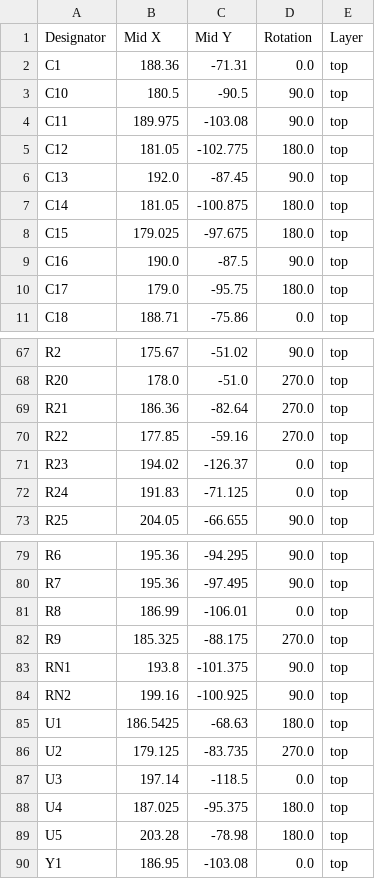
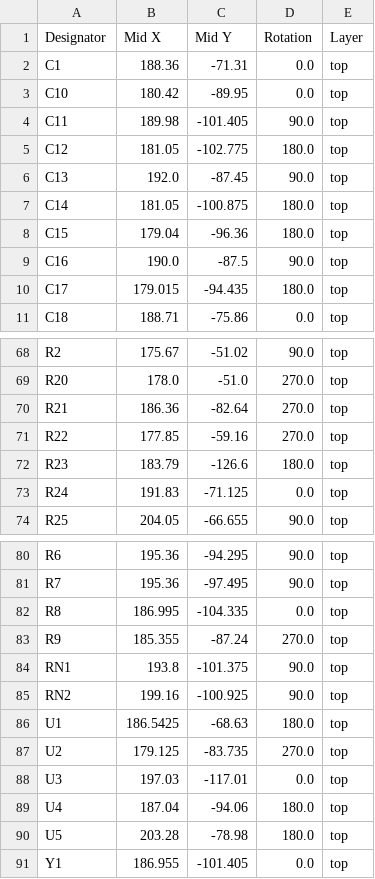
Before and after one commit to absmach/s0, a CSV file: modules/s0-base-board/production/positions.csv, drawn as a sheet; only a part is shown, gaps mark what is left out; the diff covers the shown part only.

```diff
--- a/modules/s0-base-board/production/positions.csv
+++ b/modules/s0-base-board/production/positions.csv
@@ -2,4 +2,4 @@
 C1,188.36,-71.31,0.0,top
-C10,180.5,-90.5,90.0,top
-C11,189.975,-103.08,90.0,top
+C10,180.42,-89.95,0.0,top
+C11,189.98,-101.405,90.0,top
 C12,181.05,-102.775,180.0,top
@@ -7,5 +7,5 @@ C13,192.0,-87.45,90.0,top
 C14,181.05,-100.875,180.0,top
-C15,179.025,-97.675,180.0,top
+C15,179.04,-96.36,180.0,top
 C16,190.0,-87.5,90.0,top
-C17,179.0,-95.75,180.0,top
+C17,179.015,-94.435,180.0,top
 C18,188.71,-75.86,0.0,top
@@ -70,3 +71,3 @@ R21,186.36,-82.64,270.0,top
 R22,177.85,-59.16,270.0,top
-R23,194.02,-126.37,0.0,top
+R23,183.79,-126.6,180.0,top
 R24,191.83,-71.125,0.0,top
@@ -80,4 +81,4 @@ R6,195.36,-94.295,90.0,top
 R7,195.36,-97.495,90.0,top
-R8,186.99,-106.01,0.0,top
-R9,185.325,-88.175,270.0,top
+R8,186.995,-104.335,0.0,top
+R9,185.355,-87.24,270.0,top
 RN1,193.8,-101.375,90.0,top
@@ -86,5 +87,5 @@ U1,186.5425,-68.63,180.0,top
 U2,179.125,-83.735,270.0,top
-U3,197.14,-118.5,0.0,top
-U4,187.025,-95.375,180.0,top
+U3,197.03,-117.01,0.0,top
+U4,187.04,-94.06,180.0,top
 U5,203.28,-78.98,180.0,top
-Y1,186.95,-103.08,0.0,top
+Y1,186.955,-101.405,0.0,top
```
Also changed, not shown: 1 added row and 20 edited cells elsewhere in this file, modules/s0-base-board/production/bom.csv, modules/s0-base-board/production/designators.csv, 12 other files.
